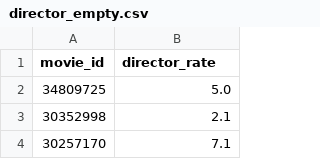
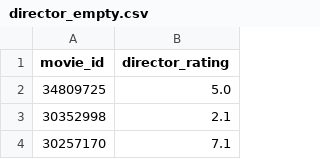
Before and after one commit to xuyou1999/ML_Final_Project_Code, a CSV file: data/director_empty.csv, drawn as a sheet; only a part is shown.

```diff
--- a/data/director_empty.csv
+++ b/data/director_empty.csv
@@ -1,2 +1,2 @@
-movie_id,director_rate
+movie_id,director_rating
 34809725,5.0
```
Also changed, not shown: data/actor_empty.csv, data/actor_pred_avg.csv, 14 other files.
